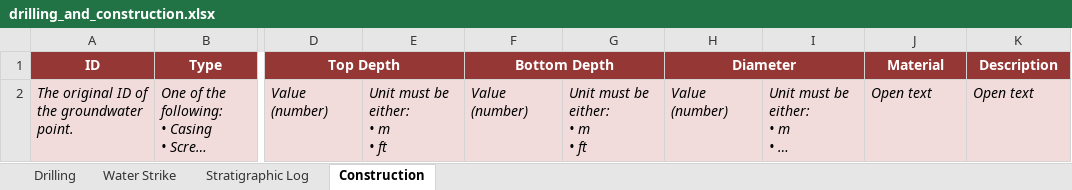
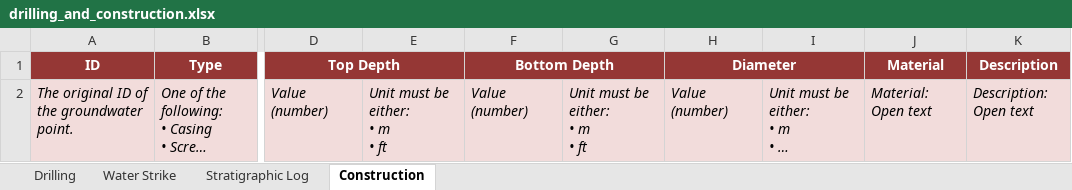
Before and after one commit to kartoza/IGRAC-WellAndMonitoringDatabase, an Excel workbook: static/download_template/drilling_and_construction.xlsx, sheet Construction, drawn as a sheet; only a part is shown, gaps mark what is left out; long unchanged cells end in …; values as stored, in another font and other column widths than the file's, no borders; the diff names each change by its address in the sheet, - before the commit and + after, or states it on an @@ line.

```diff
--- a/static/download_template/drilling_and_construction.xlsx (sheet Construction)
+++ b/static/download_template/drilling_and_construction.xlsx (sheet Construction)
-J2 (Material): Open text
+J2 (Material): Material: Open text
-K2 (Description): Open text
+K2 (Description): Description: Open text
```
Also changed, not shown: sheet Stratigraphic Log, static/download_template/wells.xlsx, 15 other files.
